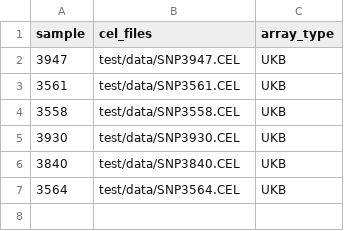
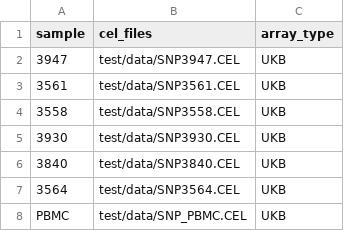
Before and after one commit to swarbricklab/genotyping, a CSV file: config/samples.csv, drawn as a sheet; the diff names each change by its address in the sheet, - before the commit and + after, or states it on an @@ line.

Commit message:
Add PBMC SNP data

```diff
--- a/config/samples.csv
+++ b/config/samples.csv
+row 8: PBMC | test/data/SNP_PBMC.CEL | UKB
```
Also changed, not shown: 2 other files.
